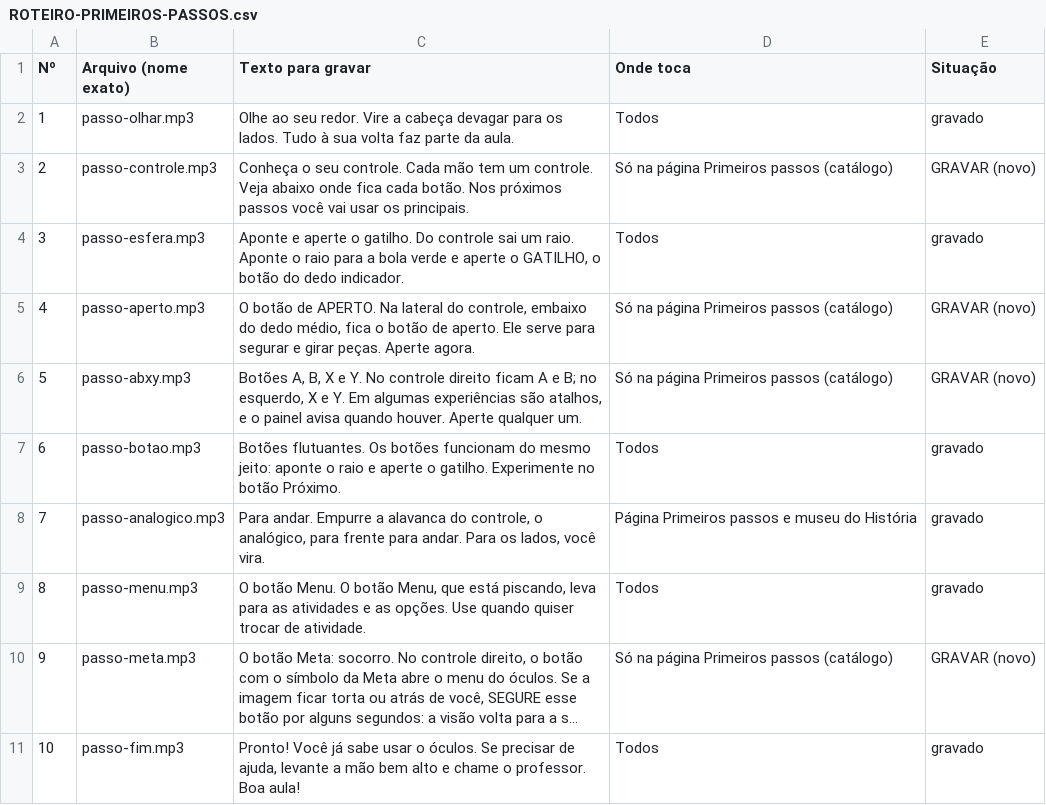
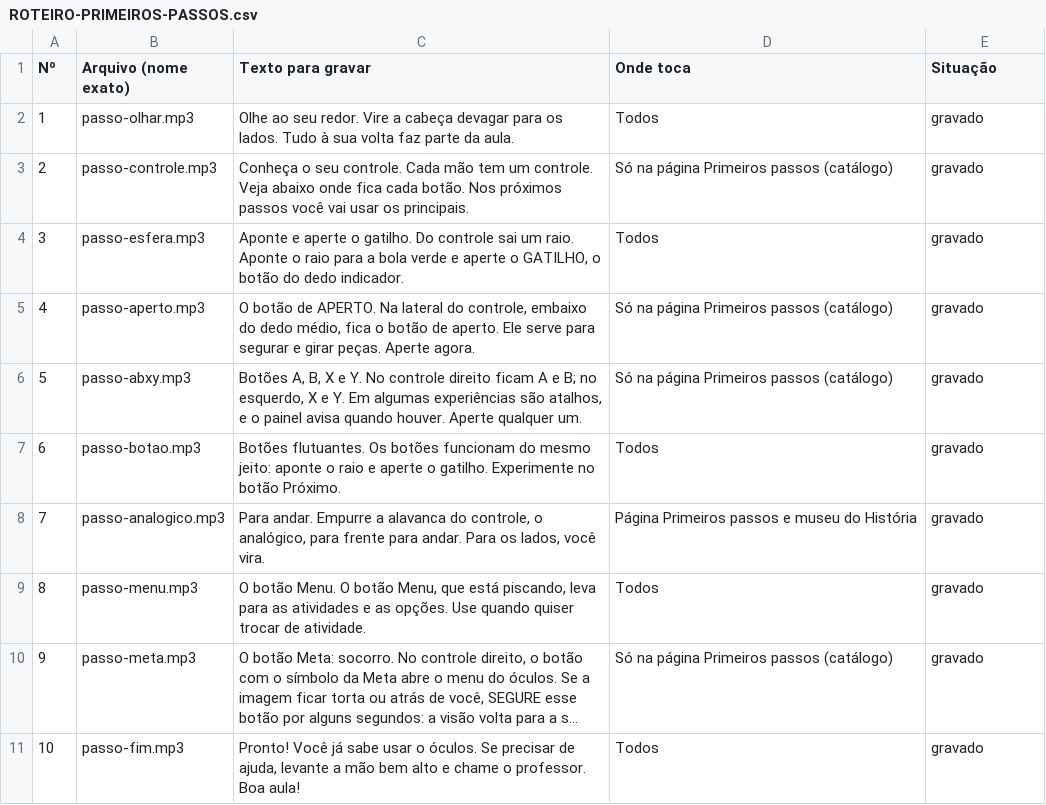
Before and after one commit to Newpc-Alan/portal-360-vr, a CSV file: assets/passos/ROTEIRO-PRIMEIROS-PASSOS.csv, drawn as a sheet; long unchanged cells end in …; the diff names each change by its address in the sheet, - before the commit and + after, or states it on an @@ line.

```diff
--- a/assets/passos/ROTEIRO-PRIMEIROS-PASSOS.csv
+++ b/assets/passos/ROTEIRO-PRIMEIROS-PASSOS.csv
-E3 (Situação): GRAVAR (novo)
+E3 (Situação): gravado
-E5:E6 (Situação): GRAVAR (novo)
+E5:E6 (Situação): gravado
-E10 (Situação): GRAVAR (novo)
+E10 (Situação): gravado
```
Also changed, not shown: 10 other files.
